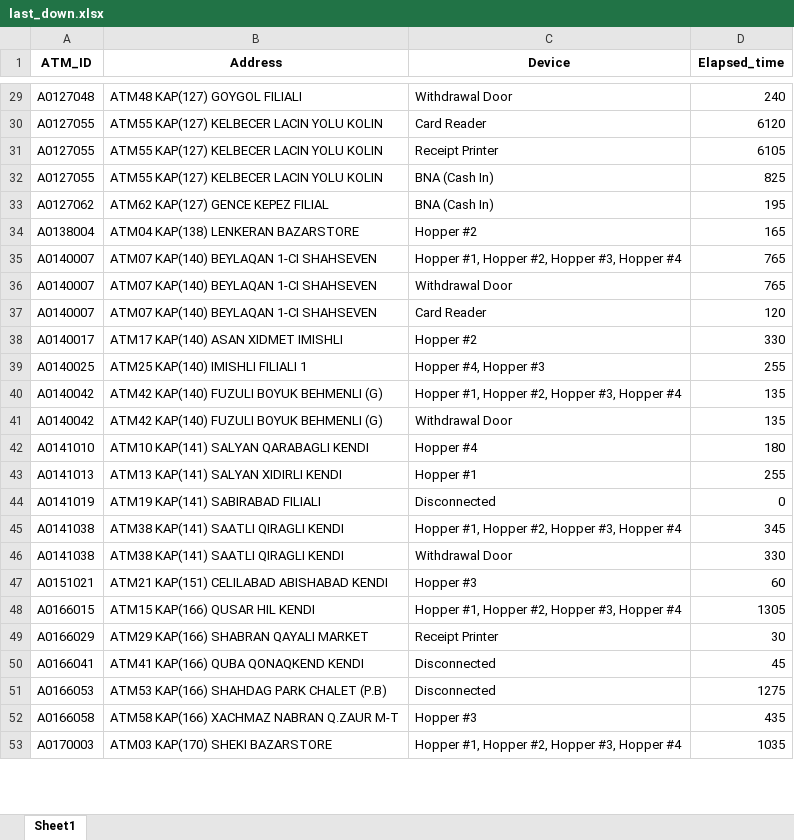
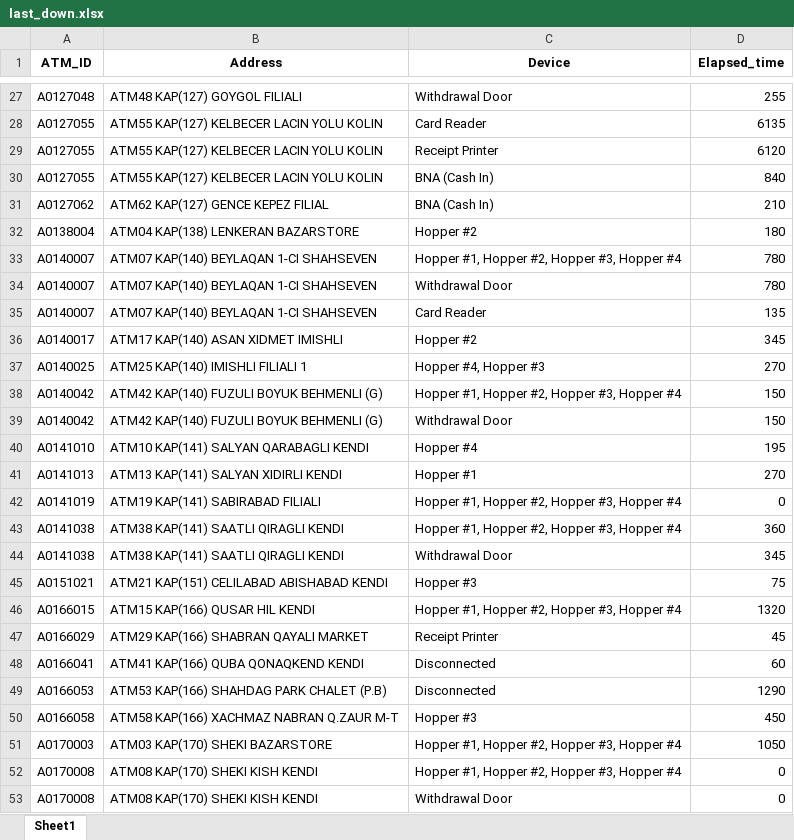
Before and after one commit to kbturgut090/fimi, an Excel workbook: last_down.xlsx, sheet Sheet1, drawn as a sheet; only a part is shown, gaps mark what is left out; values as stored, in another font and other column widths than the file's, no borders; addresses are those after the commit; the diff covers the shown part only; the diff names each change by its address in the sheet, - before the commit and + after, or states it on an @@ line.

```diff
--- a/last_down.xlsx (sheet Sheet1)
+++ b/last_down.xlsx (sheet Sheet1)
-D27 (Elapsed_time): 240
+D27 (Elapsed_time): 255
-D28 (Elapsed_time): 6120
+D28 (Elapsed_time): 6135
-D29 (Elapsed_time): 6105
+D29 (Elapsed_time): 6120
-D30 (Elapsed_time): 825
+D30 (Elapsed_time): 840
-D31 (Elapsed_time): 195
+D31 (Elapsed_time): 210
-D32 (Elapsed_time): 165
+D32 (Elapsed_time): 180
-D33:D34 (Elapsed_time): 765
+D33:D34 (Elapsed_time): 780
-D35 (Elapsed_time): 120
+D35 (Elapsed_time): 135
-D36 (Elapsed_time): 330
+D36 (Elapsed_time): 345
-D37 (Elapsed_time): 255
+D37 (Elapsed_time): 270
-D38:D39 (Elapsed_time): 135
+D38:D39 (Elapsed_time): 150
-D40 (Elapsed_time): 180
+D40 (Elapsed_time): 195
-D41 (Elapsed_time): 255
+D41 (Elapsed_time): 270
-C42 (Device): Disconnected
+C42 (Device): Hopper #1, Hopper #2, Hopper #3, Hopper #4
-D43 (Elapsed_time): 345
+D43 (Elapsed_time): 360
-D44 (Elapsed_time): 330
+D44 (Elapsed_time): 345
-D45 (Elapsed_time): 60
+D45 (Elapsed_time): 75
-D46 (Elapsed_time): 1305
+D46 (Elapsed_time): 1320
-D47 (Elapsed_time): 30
+D47 (Elapsed_time): 45
-D48 (Elapsed_time): 45
+D48 (Elapsed_time): 60
-D49 (Elapsed_time): 1275
+D49 (Elapsed_time): 1290
-D50 (Elapsed_time): 435
+D50 (Elapsed_time): 450
-D51 (Elapsed_time): 1035
+D51 (Elapsed_time): 1050
+row 52: A0170008 | ATM08 KAP(170) SHEKI KISH KENDI | Hopper #1, Hopper #2, Hopper #3, Hopper #4 | 0
+row 53: A0170008 | ATM08 KAP(170) SHEKI KISH KENDI | Withdrawal Door | 0
```
Also changed, not shown: 5 added rows, 9 removed rows and 32 edited cells elsewhere in this sheet.
